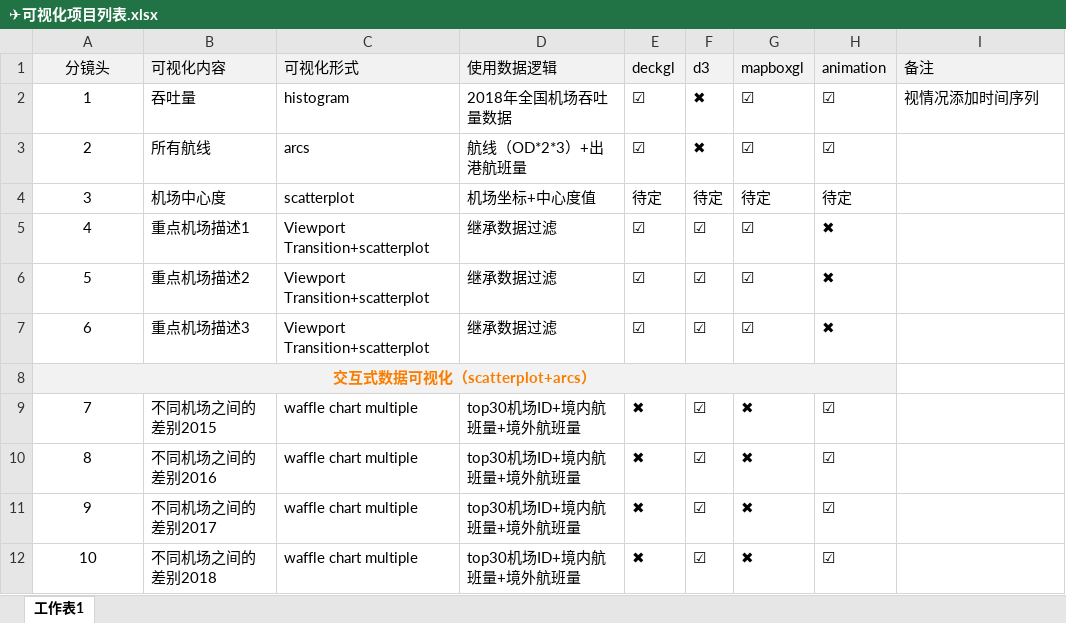
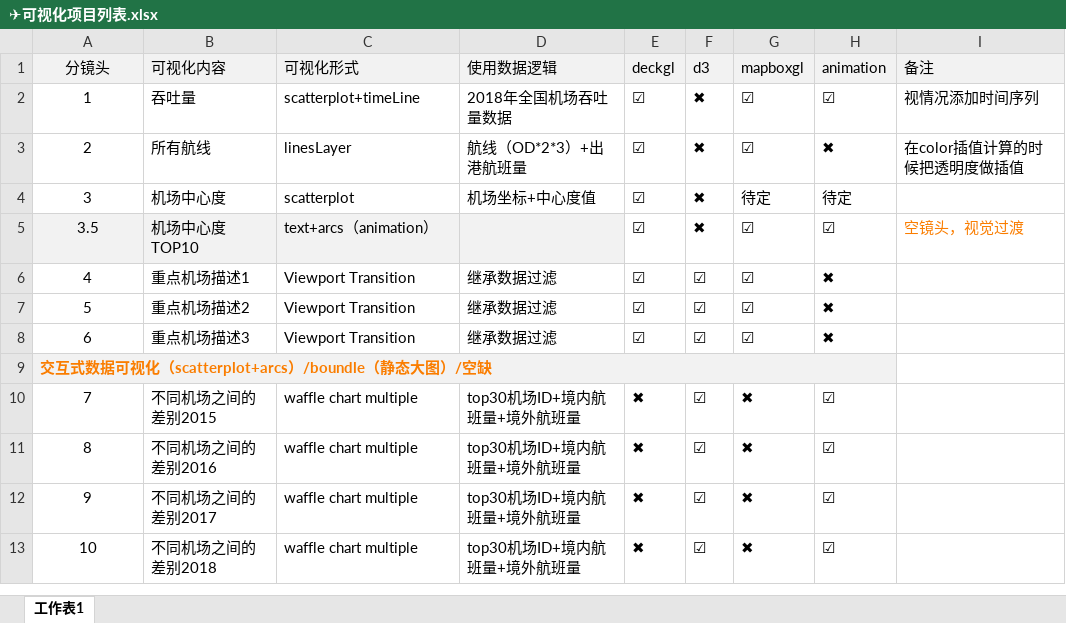
Before and after one commit to zhangzihaoDT/DESIGN2019-scrolltelling, an Excel workbook: ✈️可视化项目列表.xlsx, sheet 工作表1, drawn as a sheet; values as stored, in another font and other column widths than the file's, no borders; addresses are those after the commit; the diff names each change by its address in the sheet, - before the commit and + after, or states it on an @@ line.

```diff
--- a/✈️可视化项目列表.xlsx (sheet 工作表1)
+++ b/✈️可视化项目列表.xlsx (sheet 工作表1)
-C2 (可视化形式): histogram
+C2 (可视化形式): scatterplot+timeLine
-C3 (可视化形式): arcs
+C3 (可视化形式): linesLayer
-H3 (animation): ☑
+H3 (animation): ✖
-I3 (备注): (empty)
+I3 (备注): 在color插值计算的时候把透明度做插值
-E4 (deckgl): 待定
+E4 (deckgl): ☑
-F4 (d3): 待定
+F4 (d3): ✖
+row 5: 3.5 | 机场中心度TOP10 | text+arcs（animation） |  | ☑ | ✖ | ☑ | ☑ | 空镜头，视觉过渡
-C6:C8 (可视化形式): Viewport Transition+scatterplot
+C6:C8 (可视化形式): Viewport Transition
@@ column A (分镜头) renumbered in row 9 @@
-A9 alignment: center
+A9 alignment: left
```
Also changed, not shown: 3 other files.
